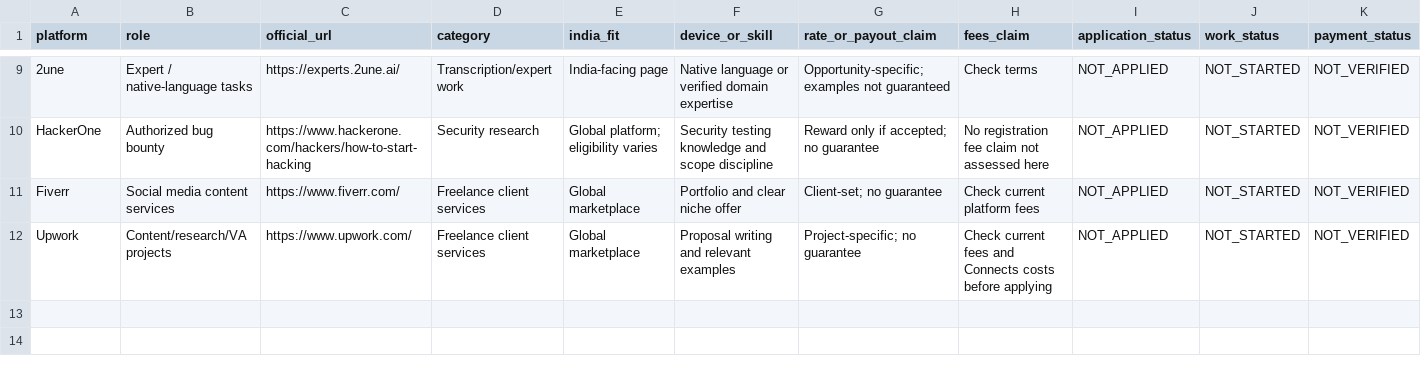
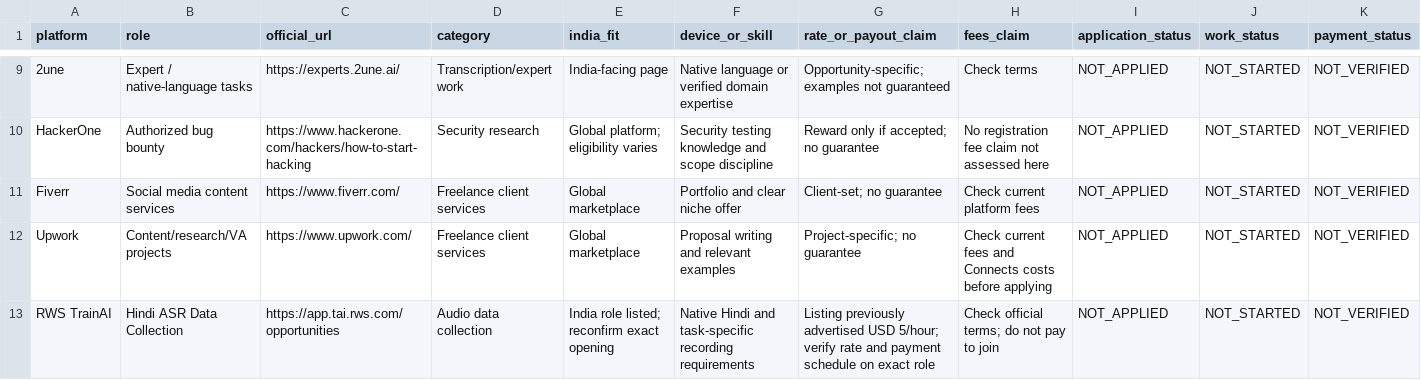
Before and after one commit to kumbipakam29-dev/autopilot-studio, a CSV file: docs/GLOBAL_OPPORTUNITY_TRACKER.csv, drawn as a sheet; only a part is shown, gaps mark what is left out; rows hold the shown columns only; the diff names each change by its address in the sheet, - before the commit and + after, or states it on an @@ line.

Commit message:
Add RWS TrainAI Hindi ASR lead with verification guardrails

```diff
--- a/docs/GLOBAL_OPPORTUNITY_TRACKER.csv
+++ b/docs/GLOBAL_OPPORTUNITY_TRACKER.csv
+row 13: RWS TrainAI | Hindi ASR Data Collection | https://app.tai.rws.com/opportunities | Audio data collection | India role listed; reconfirm exact opening | Native Hindi and task-specific recording requirements | Listing previously advertised USD 5/hour; verify rate and payment schedule on exact role | Check official terms; do not pay to join | NOT_APPLIED | NOT_STARTED | NOT_VERIFIED
```
